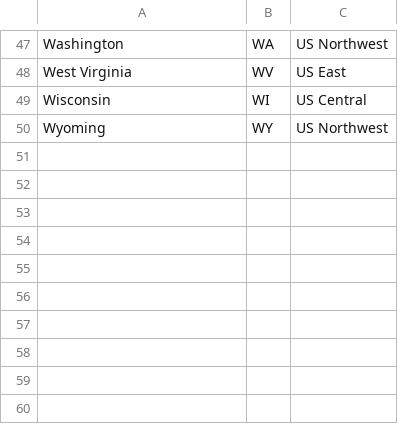
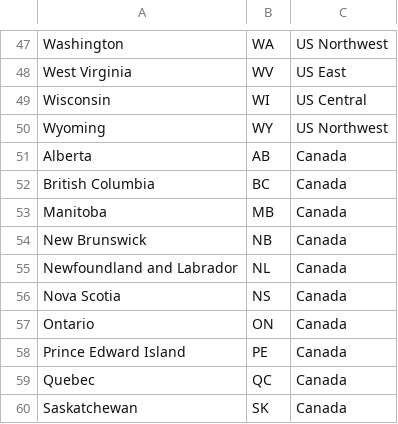
Before and after one commit to NDevanathan/MLSBot, a CSV file: states.csv, drawn as a sheet; only a part is shown, gaps mark what is left out.

Commit message:
Added basic csv read
I added basic csv reading capabilities to the bot. Now it should populate the servers dict with real servers. It should also load states data.

```diff
--- a/states.csv
+++ b/states.csv
@@ -50 +50,11 @@ Wisconsin,WI,US Central
 Wyoming,WY,US Northwest
+Alberta,AB,Canada
+British Columbia,BC,Canada
+Manitoba,MB,Canada
+New Brunswick,NB,Canada
+Newfoundland and Labrador,NL,Canada
+Nova Scotia,NS,Canada
+Ontario,ON,Canada
+Prince Edward Island,PE,Canada
+Quebec,QC,Canada
+Saskatchewan,SK,Canada
```
Also changed, not shown: 2 other files.
